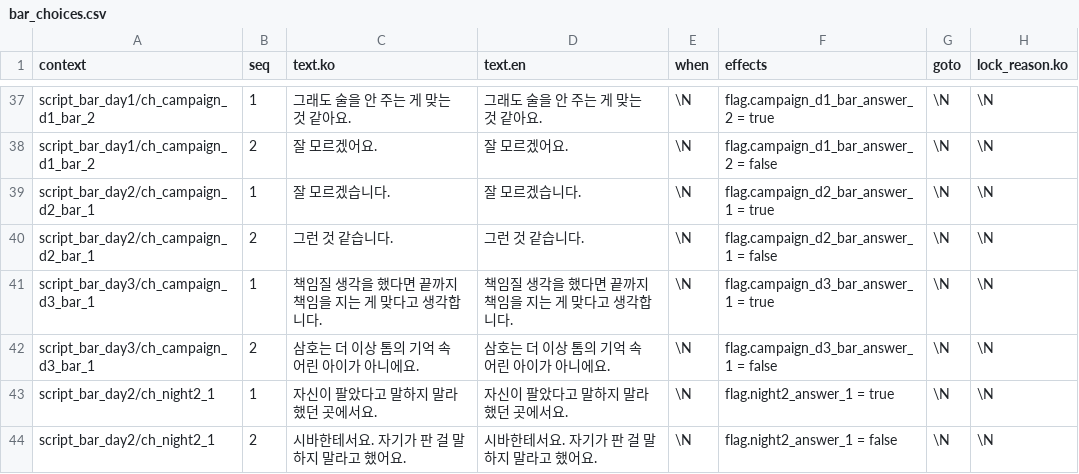
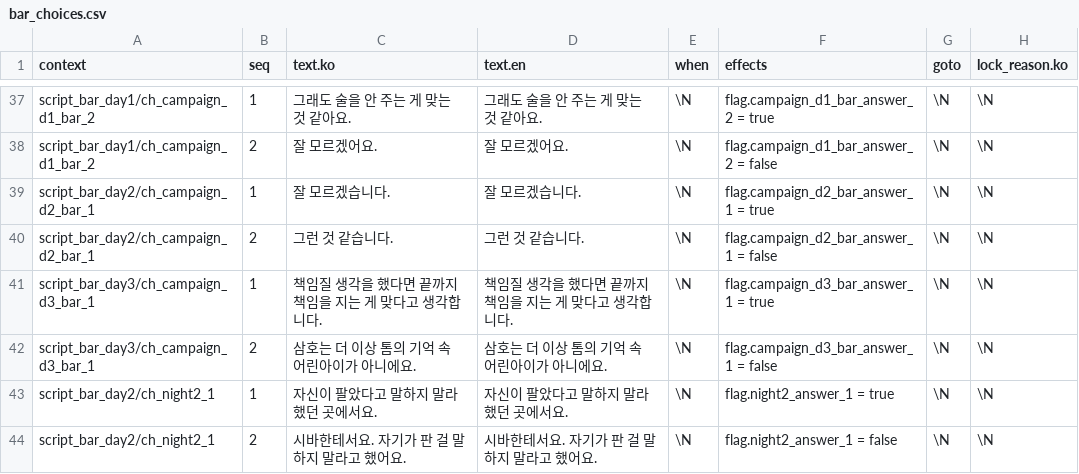
Before and after one commit to junseo874/junseo874.github.io, a CSV file: bar-playtest/data/shared-csv/story/bar_choices.csv, drawn as a sheet; only a part is shown, gaps mark what is left out; the diff names each change by its address in the sheet, - before the commit and + after, or states it on an @@ line.

```diff
--- a/bar-playtest/data/shared-csv/story/bar_choices.csv
+++ b/bar-playtest/data/shared-csv/story/bar_choices.csv
-C42 (text.ko): 삼호는 더 이상 톰의 기억 속 어린 아이가 아니에요.
+C42 (text.ko): 삼호는 더 이상 톰의 기억 속 어린아이가 아니에요.
-D42 (text.en): 삼호는 더 이상 톰의 기억 속 어린 아이가 아니에요.
+D42 (text.en): 삼호는 더 이상 톰의 기억 속 어린아이가 아니에요.
```
Also changed, not shown: 39 other files.
